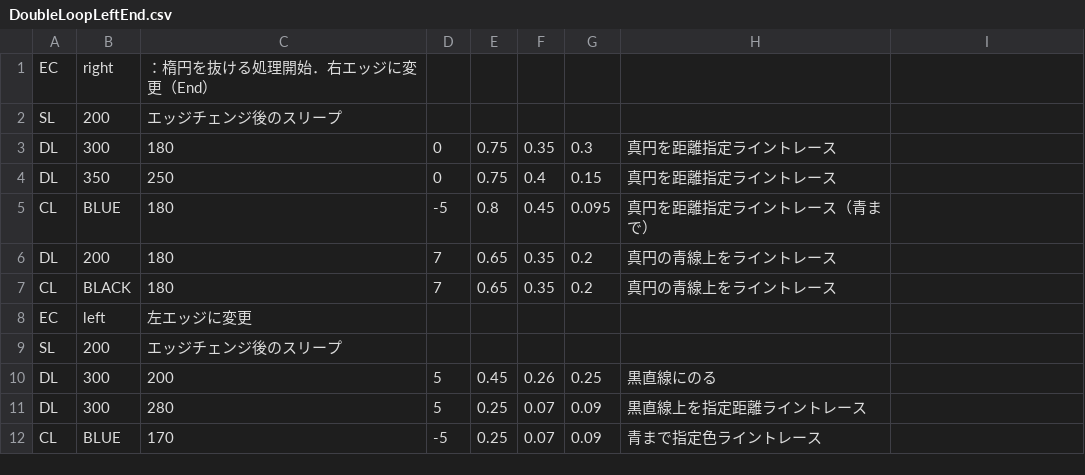
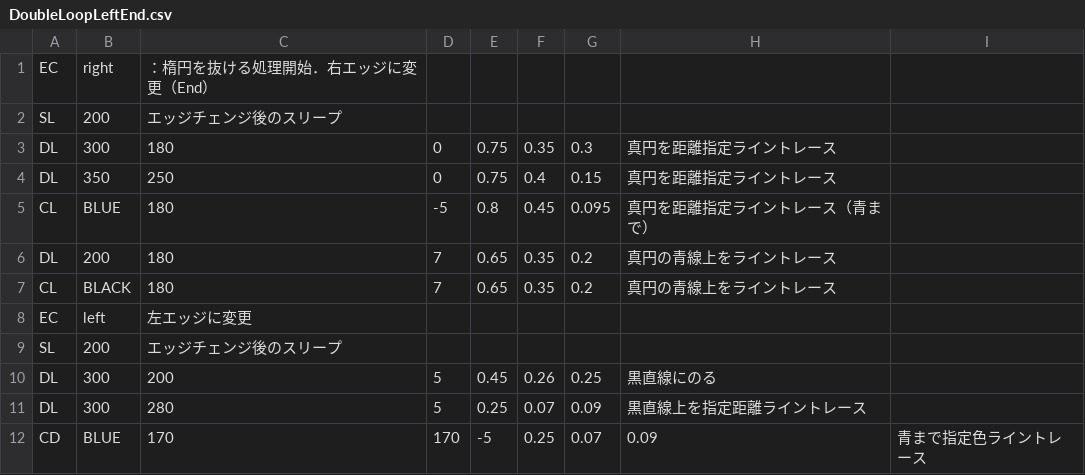
Before and after one commit to KatLab-MiyazakiUniv/etrobocon2024, a CSV file: datafiles/datafile_parts/DoubleLoopLeftEnd.csv, drawn as a sheet.

```diff
--- a/datafiles/datafile_parts/DoubleLoopLeftEnd.csv
+++ b/datafiles/datafile_parts/DoubleLoopLeftEnd.csv
@@ -11,2 +11,2 @@ DL,300,200,5,0.45,0.26,0.25,黒直線にのる
 DL,300,280,5,0.25,0.07,0.09,黒直線上を指定距離ライントレース
-CL,BLUE,170,-5,0.25,0.07,0.09,青まで指定色ライントレース
+CD,BLUE,170,170,-5,0.25,0.07,0.09,青まで指定色ライントレース
```
Also changed, not shown: datafiles/DoubleLoopLeft.csv, datafiles/datafile_parts/DoubleLoopLeftEnd_4.csv, 4 other files.
